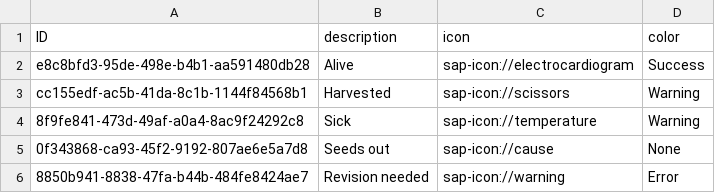
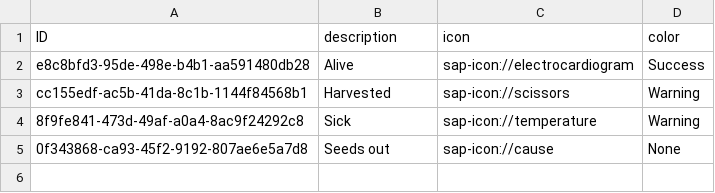
Before and after one commit to adrielagusti/rating, a CSV file: db/data/blackseeds-SpecimenStates.csv, drawn as a sheet; the diff names each change by its address in the sheet, - before the commit and + after, or states it on an @@ line.

```diff
--- a/db/data/blackseeds-SpecimenStates.csv
+++ b/db/data/blackseeds-SpecimenStates.csv
-row 6: 8850b941-8838-47fa-b44b-484fe8424ae7 | Revision needed | sap-icon://warning | Error
```
Also changed, not shown: db/data/blackseeds-CareTypes.csv, db/data/blackseeds-Products.csv, 14 other files.
